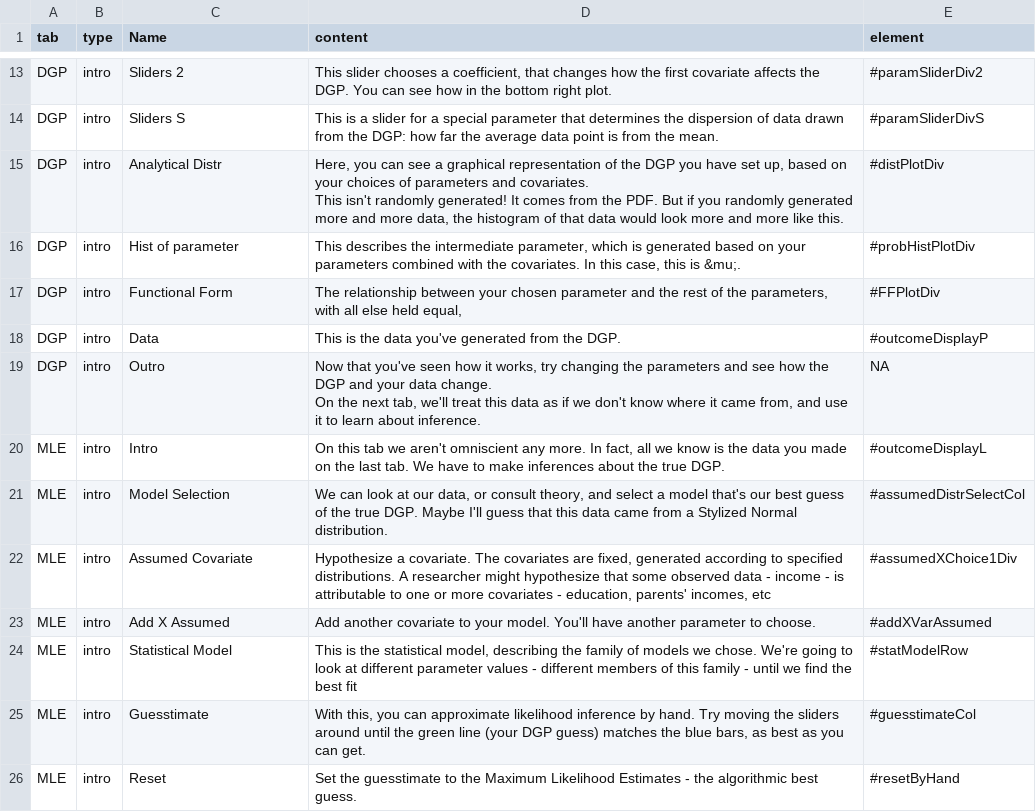
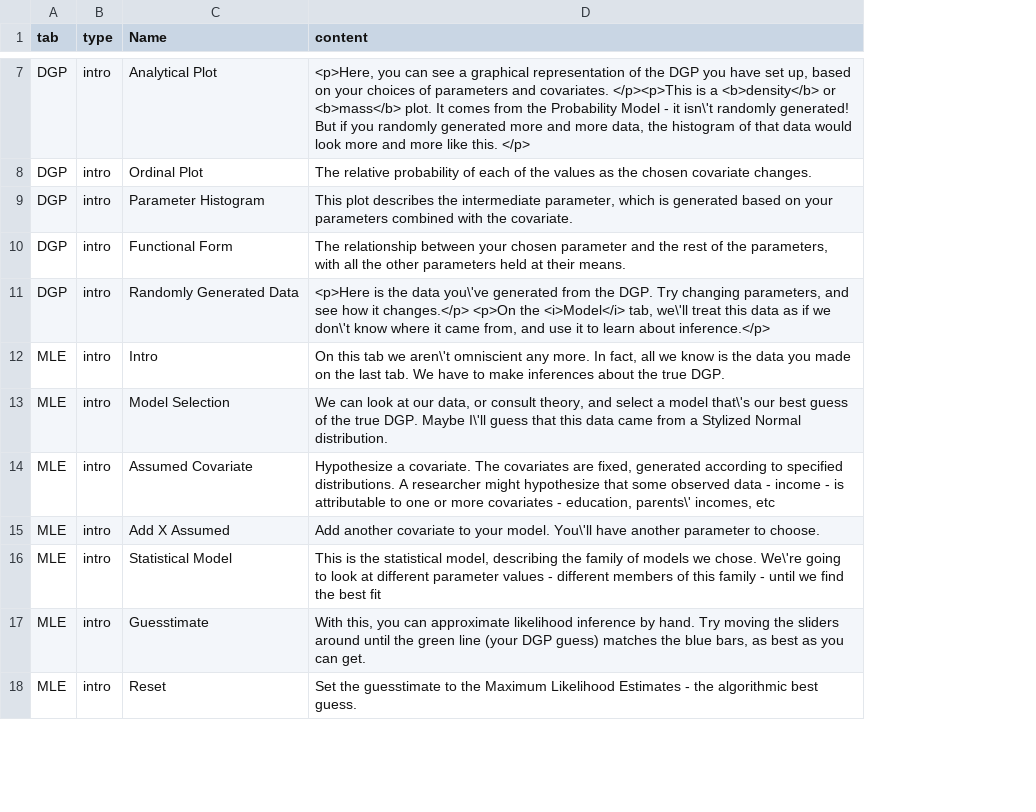
Before and after one commit to iqss-research/2k1-in-silico, a CSV file: Config/TutorialInfo.csv, drawn as a sheet; only a part is shown, gaps mark what is left out; removed rows and columns are numbered as before the commit, all else as after; ↵ is a line break in a cell; the diff covers the shown part only; the diff names each change by its address in the sheet, - before the commit and + after, or states it on an @@ line.

```diff
--- a/Config/TutorialInfo.csv
+++ b/Config/TutorialInfo.csv
-column E (element), rows 14-18: #paramSliderDivS | #distPlotDiv | #probHistPlotDiv | #FFPlotDiv | #outcomeDisplayP; rows 20-26: #outcomeDisplayL | #assumedDistrSelectCol | #assumedXChoice1Div | #addXVarAssumed | #statModelRow | #guesstimateCol | #resetByHand
-row 13: DGP | intro | Sliders 2 | This slider chooses a coefficient, that changes how the first covariate affects the DGP. You can see how in the bottom right plot. | #paramSliderDiv2
-C7 (Name): Sliders S
+C7 (Name): Analytical Plot
-D7 (content): This is a slider for a special parameter that determines the dispersion of data drawn from the DGP: how far the average data point is from the mean.
+D7 (content): <p>Here, you can see a graphical representation of the DGP you have set up, based on your choices of parameters and covariates. </p><p>This is a <b>density</b> or <b>mass</b> plot. It comes from the Probability Model - it isn\'t randomly generated! But if you randomly generated more and more data, the histogram of that data would look more and more like this. </p>
-C8 (Name): Analytical Distr
+C8 (Name): Ordinal Plot
-D8 (content): Here, you can see a graphical representation of the DGP you have set up, based on your choices of parameters and covariates. ↵ This isn't randomly generated! It comes from the PDF. But if you randomly generated more and more data, the histogram of that data would look more and more like this.
+D8 (content): The relative probability of each of the values as the chosen covariate changes.
-C9 (Name): Hist of parameter
+C9 (Name): Parameter Histogram
-D9 (content): This describes the intermediate parameter, which is generated based on your parameters combined with the covariates. In this case, this is &mu;.
+D9 (content): This plot describes the intermediate parameter, which is generated based on your parameters combined with the covariate.
-D10 (content): …with all else held equal,
+D10 (content): …with all the other parameters held at their means.
-C11 (Name): Data
+C11 (Name): Randomly Generated Data
-D11 (content): This is the data you've generated from the DGP.
+D11 (content): <p>Here is the data you\'ve generated from the DGP. Try changing parameters, and see how it changes.</p> <p>On the <i>Model</i> tab, we\'ll treat this data as if we don\'t know where it came from, and use it to learn about inference.</p>
-row 19: DGP | intro | Outro | Now that you've seen how it works, try changing the parameters and see how the DGP and your data change. ↵ On the next tab, we'll treat this data as if we don't know where it came from, and use it to learn about inference. | NA
-D12 (content): …tab we aren't omniscient any…
+D12 (content): …tab we aren\'t omniscient any…
-D13 (content): …a model that's our best guess of the true DGP. Maybe I'll guess that…
+D13 (content): …a model that\'s our best guess of the true DGP. Maybe I\'ll guess that…
-D14 (content): …- education, parents' incomes, etc
+D14 (content): …- education, parents\' incomes, etc
-D15 (content): …your model. You'll have another…
+D15 (content): …your model. You\'ll have another…
-D16 (content): …we chose. We're going to…
+D16 (content): …we chose. We\'re going to…
```
Also changed, not shown: 6 removed rows and 13 edited cells elsewhere in this file, 4 other files.
